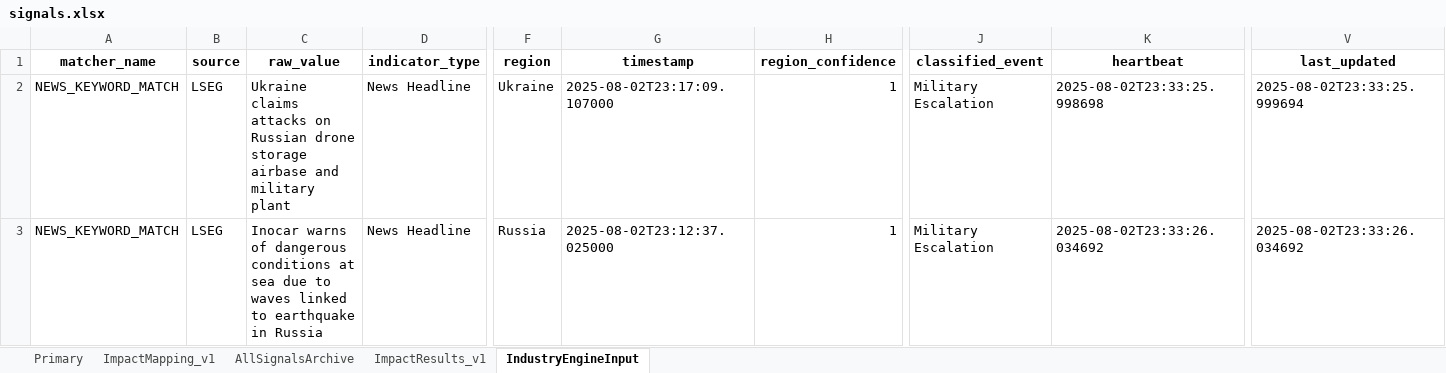
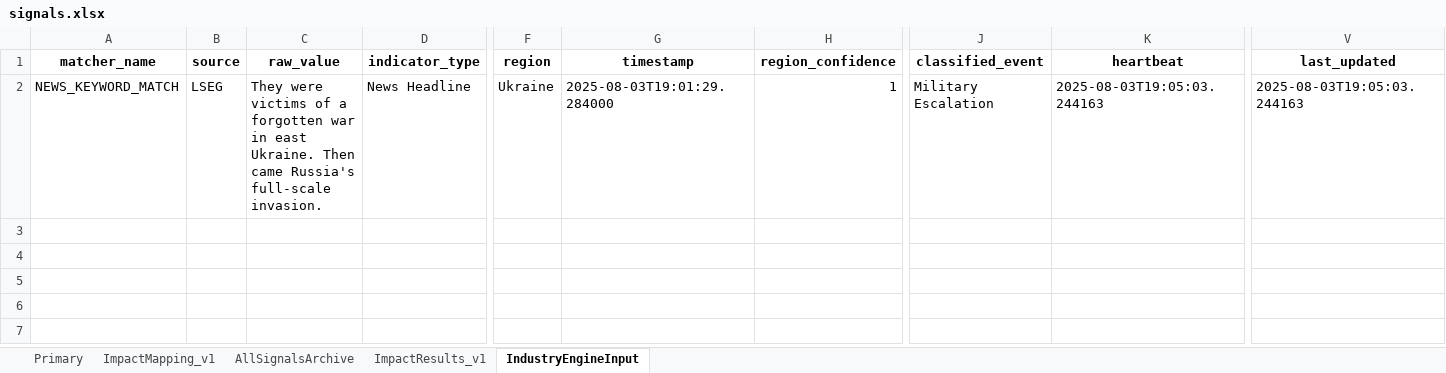
Before and after one commit to Coltencode5/signal-tracker-v3, an Excel workbook: signals.xlsx, sheet IndustryEngineInput, drawn as a sheet; only a part is shown, gaps mark what is left out; values as stored, in another font and other column widths than the file's, no borders; rows hold the shown columns only; the diff names each change by its address in the sheet, - before the commit and + after, or states it on an @@ line.

```diff
--- a/signals.xlsx (sheet IndustryEngineInput)
+++ b/signals.xlsx (sheet IndustryEngineInput)
-C2 (raw_value): Ukraine claims attacks on Russian drone storage airbase and military plant
+C2 (raw_value): They were victims of a forgotten war in east Ukraine. Then came Russia's full-scale invasion.
-G2 (timestamp): 2025-08-02T23:17:09.107000
+G2 (timestamp): 2025-08-03T19:01:29.284000
-K2 (heartbeat): 2025-08-02T23:33:25.998698
+K2 (heartbeat): 2025-08-03T19:05:03.244163
-V2 (last_updated): 2025-08-02T23:33:25.999694
+V2 (last_updated): 2025-08-03T19:05:03.244163
-row 3: NEWS_KEYWORD_MATCH | LSEG | Inocar warns of dangerous conditions at sea due to waves linked to earthquake in Russia | News Headline | Russia | 2025-08-02T23:12:37.025000 | 1 | Military Escalation | 2025-08-02T23:33:26.034692 | 2025-08-02T23:33:26.034692
```
Also changed, not shown: sheet Primary, sheet AllSignalsArchive.
